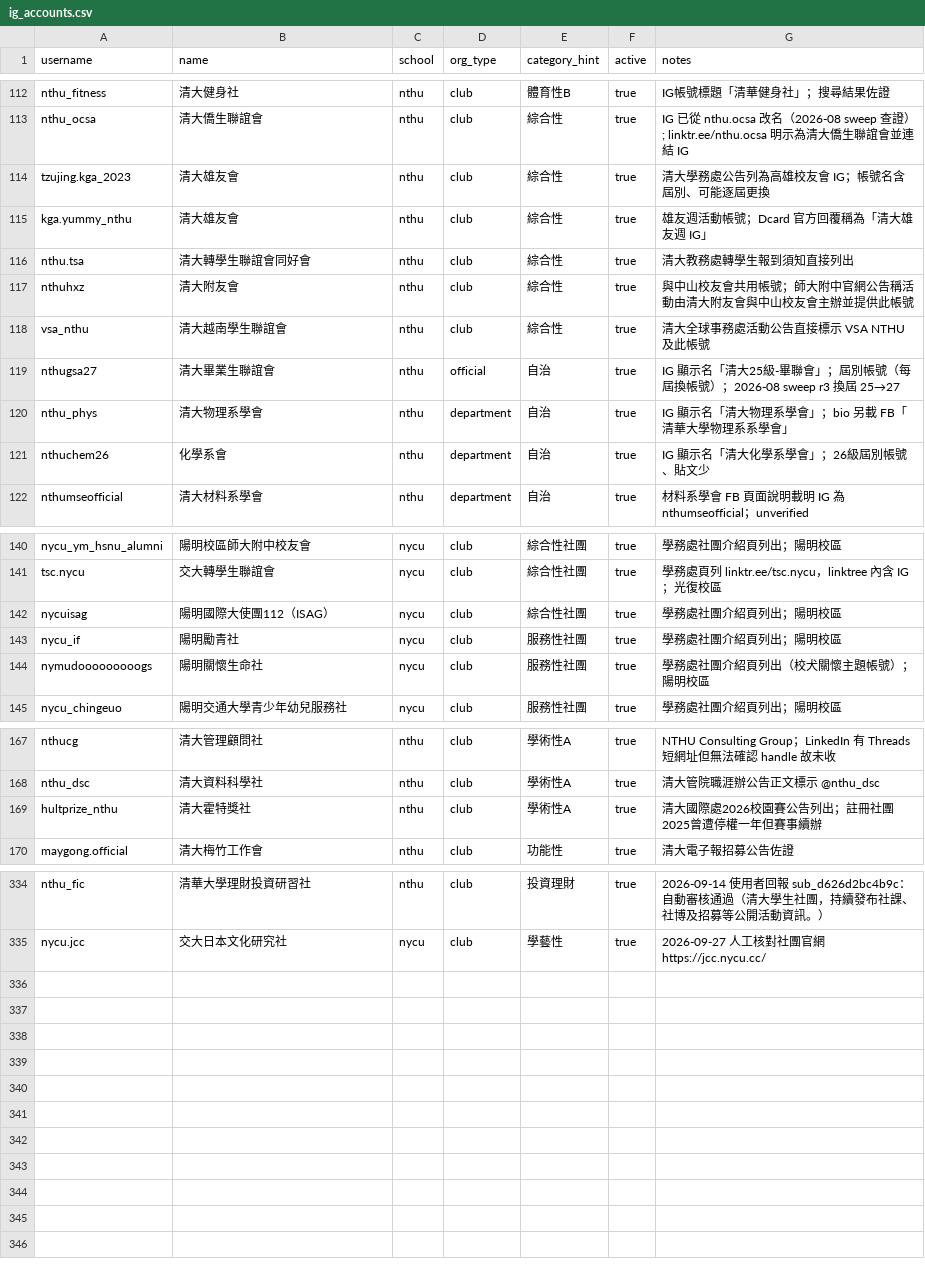
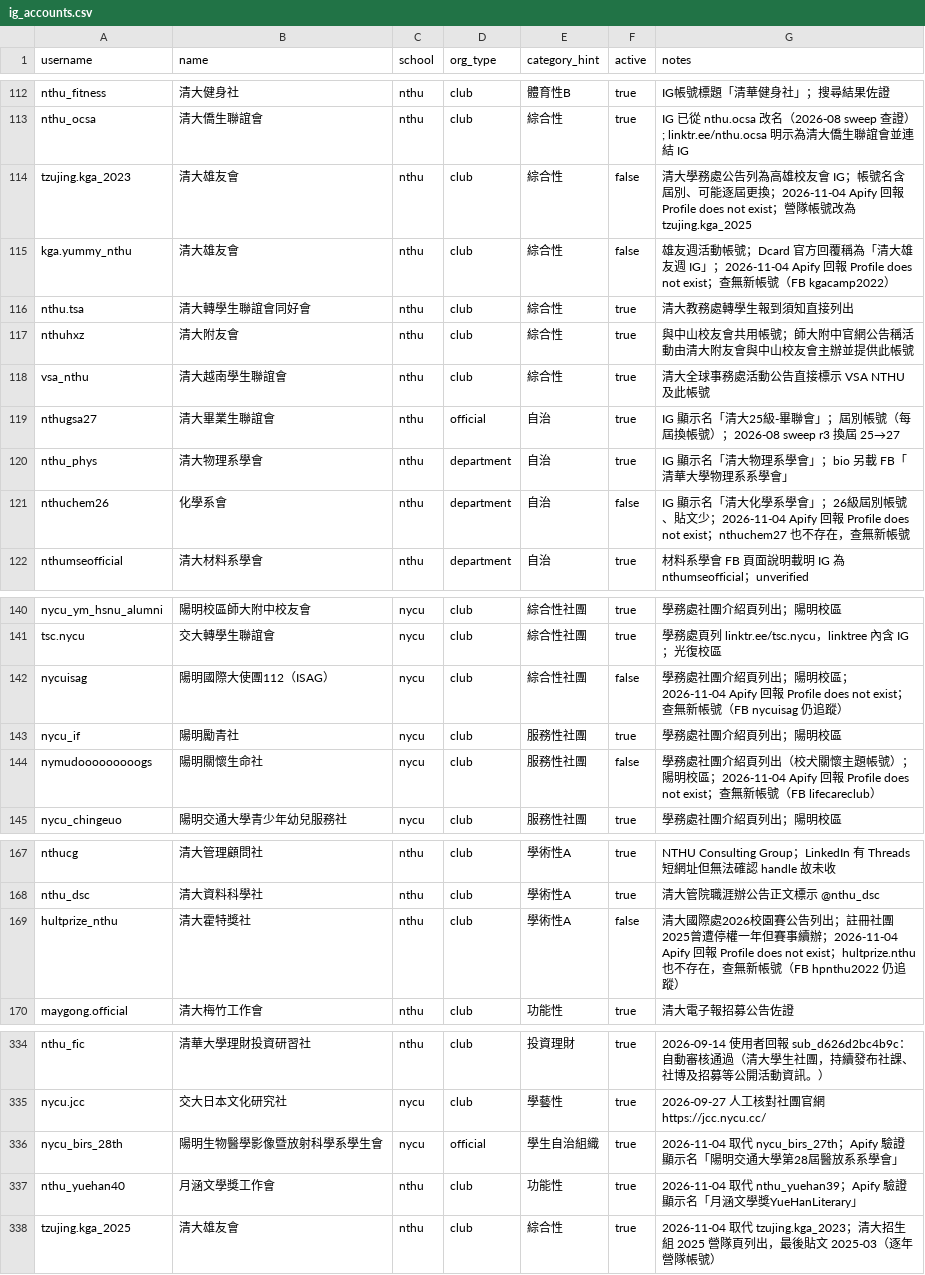
Before and after one commit to skyhong2002/chumei, a CSV file: data/sources/ig_accounts.csv, drawn as a sheet; only a part is shown, gaps mark what is left out; the diff covers the shown part only.

```diff
--- a/data/sources/ig_accounts.csv
+++ b/data/sources/ig_accounts.csv
@@ -113,4 +113,4 @@ nthu_fitness,清大健身社,nthu,club,體育性B,true,IG帳號標題「清華
 nthu_ocsa,清大僑生聯誼會,nthu,club,綜合性,true,IG 已從 nthu.ocsa 改名（2026-08 sweep 查證）; linktr.ee/nthu.ocsa 明示為清大僑生聯誼會並連結 IG
-tzujing.kga_2023,清大雄友會,nthu,club,綜合性,true,清大學務處公告列為高雄校友會 IG；帳號名含屆別、可能逐屆更換
-kga.yummy_nthu,清大雄友會,nthu,club,綜合性,true,雄友週活動帳號；Dcard 官方回覆稱為「清大雄友週 IG」
+tzujing.kga_2023,清大雄友會,nthu,club,綜合性,false,清大學務處公告列為高雄校友會 IG；帳號名含屆別、可能逐屆更換；2026-11-04 Apify 回報 Profile does not exist；營隊帳號改為 tzujing.kga_2025
+kga.yummy_nthu,清大雄友會,nthu,club,綜合性,false,雄友週活動帳號；Dcard 官方回覆稱為「清大雄友週 IG」；2026-11-04 Apify 回報 Profile does not exist；查無新帳號（FB kgacamp2022）
 nthu.tsa,清大轉學生聯誼會同好會,nthu,club,綜合性,true,清大教務處轉學生報到須知直接列出
@@ -120,3 +120,3 @@ nthugsa27,清大畢業生聯誼會,nthu,official,自治,true,IG 顯示名「清
 nthu_phys,清大物理系學會,nthu,department,自治,true,IG 顯示名「清大物理系學會」；bio 另載 FB「清華大學物理系系學會」
-nthuchem26,化學系會,nthu,department,自治,true,IG 顯示名「清大化學系學會」；26級屆別帳號、貼文少
+nthuchem26,化學系會,nthu,department,自治,false,IG 顯示名「清大化學系學會」；26級屆別帳號、貼文少；2026-11-04 Apify 回報 Profile does not exist；nthuchem27 也不存在，查無新帳號
 nthumseofficial,清大材料系學會,nthu,department,自治,true,材料系學會 FB 頁面說明載明 IG 為 nthumseofficial；unverified
@@ -141,5 +141,5 @@ nycu_ym_hsnu_alumni,陽明校區師大附中校友會,nycu,club,綜合性社團,
 tsc.nycu,交大轉學生聯誼會,nycu,club,綜合性社團,true,學務處頁列 linktr.ee/tsc.nycu，linktree 內含 IG；光復校區
-nycuisag,陽明國際大使團112（ISAG）,nycu,club,綜合性社團,true,學務處社團介紹頁列出；陽明校區
+nycuisag,陽明國際大使團112（ISAG）,nycu,club,綜合性社團,false,學務處社團介紹頁列出；陽明校區；2026-11-04 Apify 回報 Profile does not exist；查無新帳號（FB nycuisag 仍追蹤）
 nycu_if,陽明勵青社,nycu,club,服務性社團,true,學務處社團介紹頁列出；陽明校區
-nymudooooooooogs,陽明關懷生命社,nycu,club,服務性社團,true,學務處社團介紹頁列出（校犬關懷主題帳號）；陽明校區
+nymudooooooooogs,陽明關懷生命社,nycu,club,服務性社團,false,學務處社團介紹頁列出（校犬關懷主題帳號）；陽明校區；2026-11-04 Apify 回報 Profile does not exist；查無新帳號（FB lifecareclub）
 nycu_chingeuo,陽明交通大學青少年幼兒服務社,nycu,club,服務性社團,true,學務處社團介紹頁列出；陽明校區
@@ -168,3 +168,3 @@ nthucg,清大管理顧問社,nthu,club,學術性A,true,NTHU Consulting Group；L
 nthu_dsc,清大資料科學社,nthu,club,學術性A,true,清大管院職涯辦公告正文標示 @nthu_dsc
-hultprize_nthu,清大霍特獎社,nthu,club,學術性A,true,清大國際處2026校園賽公告列出；註冊社團2025曾遭停權一年但賽事續辦
+hultprize_nthu,清大霍特獎社,nthu,club,學術性A,false,清大國際處2026校園賽公告列出；註冊社團2025曾遭停權一年但賽事續辦；2026-11-04 Apify 回報 Profile does not exist；hultprize.nthu 也不存在，查無新帳號（FB hpnthu2022 仍追蹤）
 maygong.official,清大梅竹工作會,nthu,club,功能性,true,清大電子報招募公告佐證
@@ -335 +335,4 @@ nthu_fic,清華大學理財投資研習社,nthu,club,投資理財,true,2026-09-1
 nycu.jcc,交大日本文化研究社,nycu,club,學藝性,true,2026-09-27 人工核對社團官網 https://jcc.nycu.cc/
+nycu_birs_28th,陽明生物醫學影像暨放射科學系學生會,nycu,official,學生自治組織,true,2026-11-04 取代 nycu_birs_27th；Apify 驗證顯示名「陽明交通大學第28屆醫放系系學會」
+nthu_yuehan40,月涵文學獎工作會,nthu,club,功能性,true,2026-11-04 取代 nthu_yuehan39；Apify 驗證顯示名「月涵文學獎YueHanLiterary」
+tzujing.kga_2025,清大雄友會,nthu,club,綜合性,true,2026-11-04 取代 tzujing.kga_2023；清大招生組 2025 營隊頁列出，最後貼文 2025-03（逐年營隊帳號）
```
Also changed, not shown: 12 edited cells elsewhere in this file, 10 other files.
